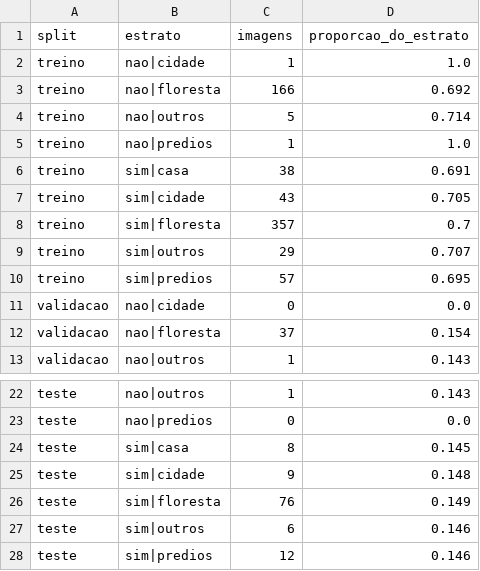
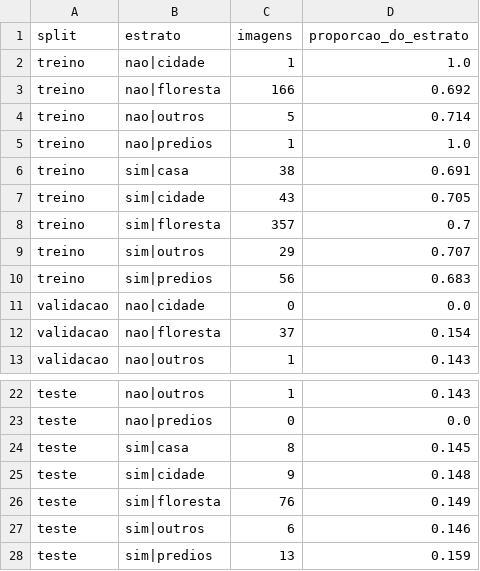
Before and after one commit to mariadlribeiro/dataset_ignis_alert, a CSV file: relatorios/04_divisao/resumo_divisao.csv, drawn as a sheet; only a part is shown, gaps mark what is left out.

```diff
--- a/relatorios/04_divisao/resumo_divisao.csv
+++ b/relatorios/04_divisao/resumo_divisao.csv
@@ -9,3 +9,3 @@ treino,sim|floresta,357,0.7
 treino,sim|outros,29,0.707
-treino,sim|predios,57,0.695
+treino,sim|predios,56,0.683
 validacao,nao|cidade,0,0.0
@@ -27,2 +27,2 @@ teste,sim|floresta,76,0.149
 teste,sim|outros,6,0.146
-teste,sim|predios,12,0.146
+teste,sim|predios,13,0.159
```
Also changed, not shown: relatorios/04_divisao/pares_proximos_entre_splits.csv, 7 other files.
